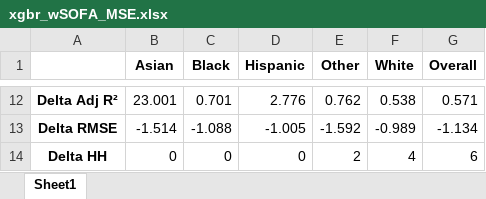
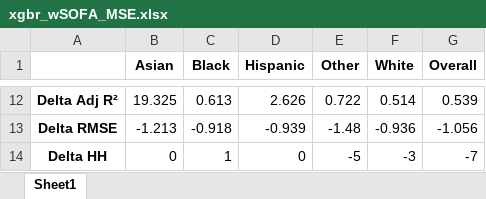
Before and after one commit to joamats/mit-sao2-spo2, an Excel workbook: results/xgbr_wSOFA_MSE.xlsx, sheet Sheet1, drawn as a sheet; only a part is shown, gaps mark what is left out; values as stored, in another font and other column widths than the file's, no borders; the diff covers the shown part only; the diff names each change by its address in the sheet, - before the commit and + after, or states it on an @@ line.

```diff
--- a/results/xgbr_wSOFA_MSE.xlsx (sheet Sheet1)
+++ b/results/xgbr_wSOFA_MSE.xlsx (sheet Sheet1)
-B12 (Asian): 23.001
+B12 (Asian): 19.325
-C12 (Black): 0.701
+C12 (Black): 0.613
-D12 (Hispanic): 2.776
+D12 (Hispanic): 2.626
-E12 (Other): 0.762
+E12 (Other): 0.722
-F12 (White): 0.538
+F12 (White): 0.514
-G12 (Overall): 0.571
+G12 (Overall): 0.539
-B13 (Asian): -1.514
+B13 (Asian): -1.213
-C13 (Black): -1.088
+C13 (Black): -0.918
-D13 (Hispanic): -1.005
+D13 (Hispanic): -0.939
-E13 (Other): -1.592
+E13 (Other): -1.48
-F13 (White): -0.989
+F13 (White): -0.936
-G13 (Overall): -1.134
+G13 (Overall): -1.056
-C14 (Black): 0
+C14 (Black): 1
-E14 (Other): 2
+E14 (Other): -5
-F14 (White): 4
+F14 (White): -3
-G14 (Overall): 6
+G14 (Overall): -7
```
Also changed, not shown: 28 edited cells elsewhere in this sheet, results/xgbr_wSOFA.xlsx, results/xgbr_woSOFA.xlsx, 10 other files.
